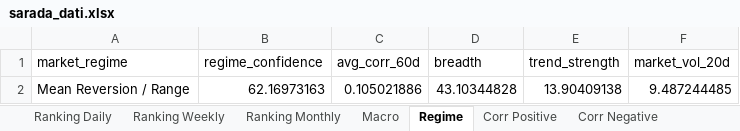
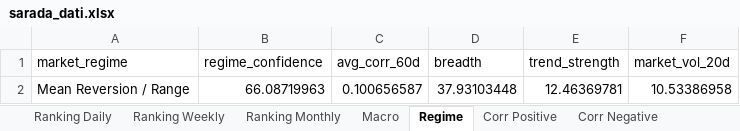
Before and after one commit to giapal96-star/jennifer-trading-dashbord, an Excel workbook: docs/sarada_dati.xlsx, sheet Regime, drawn as a sheet; values as stored, in another font and other column widths than the file's, no borders; removed rows and columns are numbered as before the commit, all else as after; the diff names each change by its address in the sheet, - before the commit and + after, or states it on an @@ line.

```diff
--- a/docs/sarada_dati.xlsx (sheet Regime)
+++ b/docs/sarada_dati.xlsx (sheet Regime)
-row 2: Mean Reversion / Range | 62.16973163 | 0.105021886 | 43.10344828 | 13.90409138 | 9.487244485
+row 2: Mean Reversion / Range | 66.08719963 | 0.100656587 | 37.93103448 | 12.46369781 | 10.53386958
```
Also changed, not shown: sheet Ranking Daily, sheet Ranking Weekly, sheet Ranking Monthly, sheet Corr Positive, sheet Corr Negative, sheet Macro, 2 other files.
